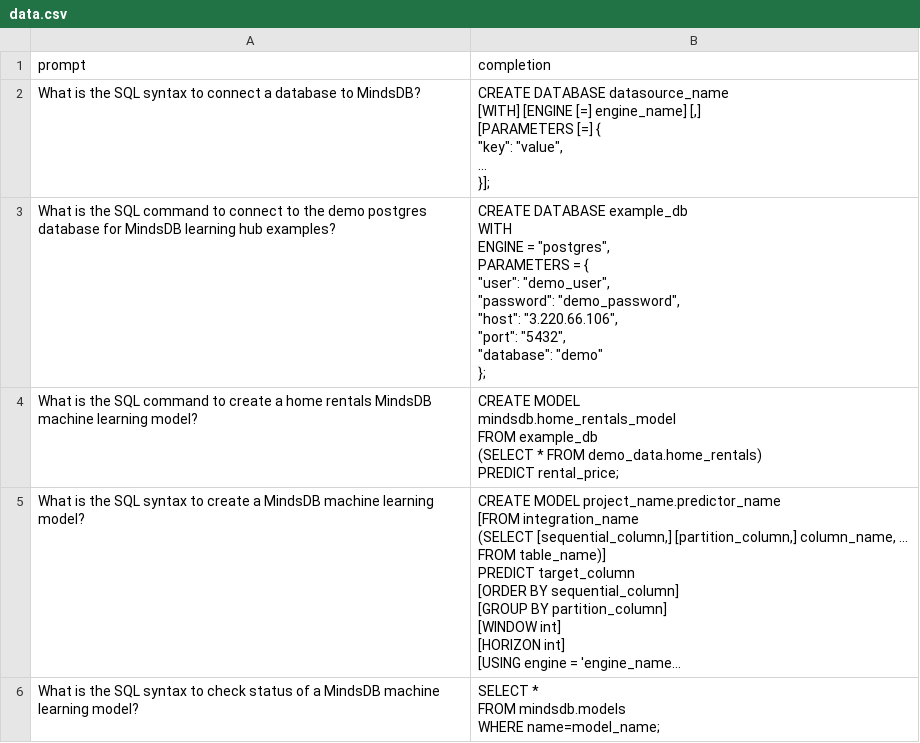
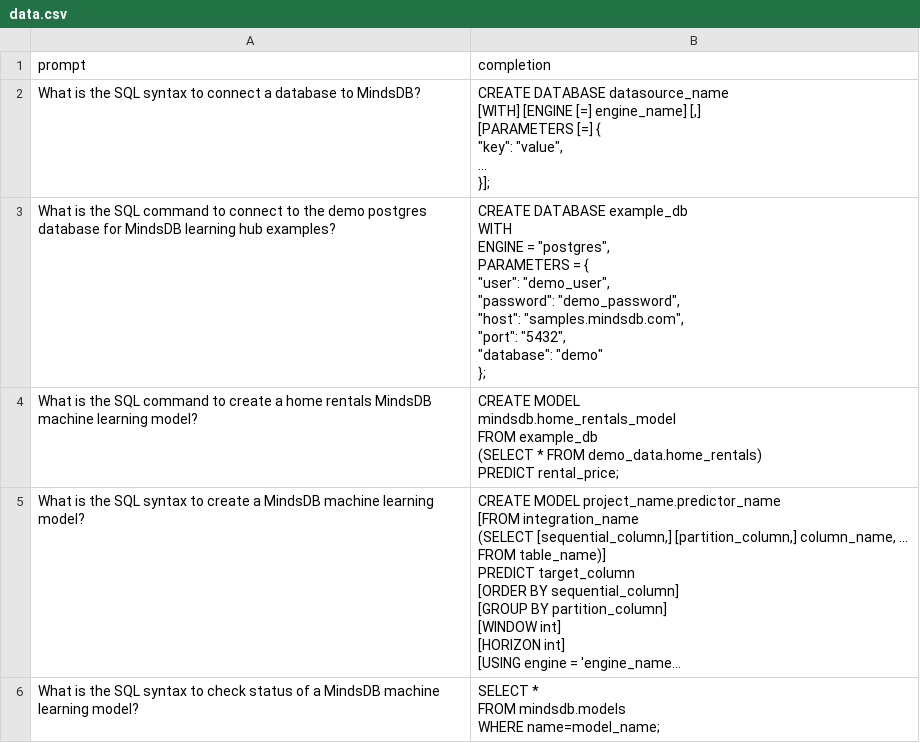
Before and after one commit to richardokonicha/mindsdb, a CSV file: docs/finetune/data.csv, drawn as a sheet; only a part is shown; long unchanged cells end in ….

Commit message:
updated hostname of sample dbs

```diff
--- a/docs/finetune/data.csv
+++ b/docs/finetune/data.csv
@@ -8,13 +8,13 @@ What is the SQL syntax to connect a database to MindsDB?,"CREATE DATABASE dataso
 "
-What is the SQL command to connect to the demo postgres database for MindsDB learning hub examples?,"CREATE DATABASE example_db
-WITH
-ENGINE = ""postgres"",
-PARAMETERS = {
-    ""user"": ""demo_user"",
-    ""password"": ""demo_password"",
-    ""host"": ""3.220.66.106"",
-    ""port"": ""5432"",
-    ""database"": ""demo""
-};
-"
+What is the SQL command to connect to the demo postgres database for MindsDB learning hub examples?,"CREATE DATABASE example_db
+WITH
+ENGINE = ""postgres"",
+PARAMETERS = {
+    ""user"": ""demo_user"",
+    ""password"": ""demo_password"",
+    ""host"": ""samples.mindsdb.com"",
+    ""port"": ""5432"",
+    ""database"": ""demo""
+};
+"
 What is the SQL command to create a home rentals MindsDB machine learning model?,"CREATE MODEL
```
Also changed, not shown: 18 other files.
